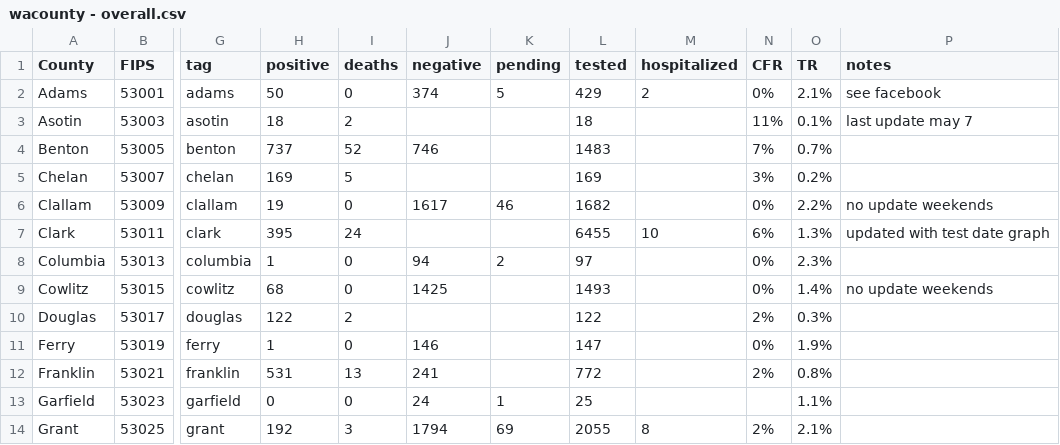
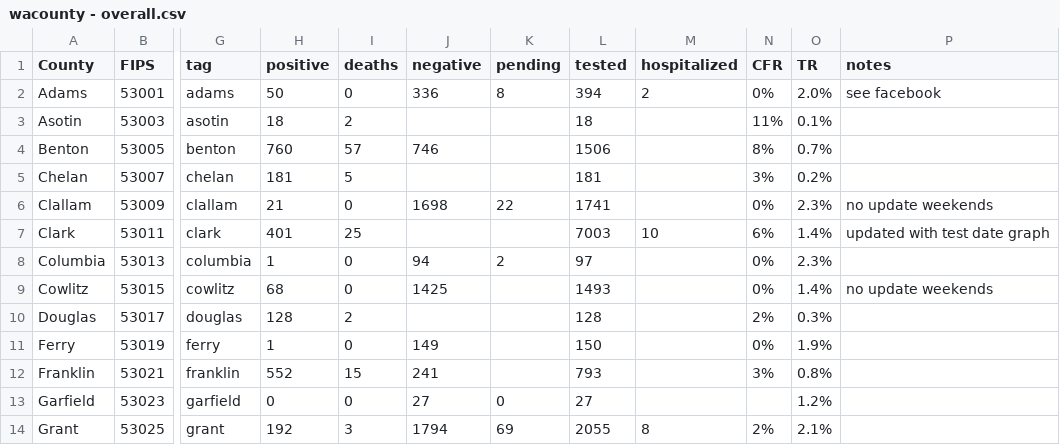
Before and after one commit to monkeywithacupcake/covid-19-wa, a CSV file: wacounty - overall.csv, drawn as a sheet; only a part is shown, gaps mark what is left out; the diff covers the shown part only; the diff names each change by its address in the sheet, - before the commit and + after, or states it on an @@ line.

```diff
--- a/wacounty - overall.csv
+++ b/wacounty - overall.csv
-J2 (negative): 374
+J2 (negative): 336
-K2 (pending): 5
+K2 (pending): 8
-L2 (tested): 429
+L2 (tested): 394
-O2 (TR): 2.1%
+O2 (TR): 2.0%
-P3 (notes): last update may 7
+P3 (notes): (empty)
-H4 (positive): 737
+H4 (positive): 760
-I4 (deaths): 52
+I4 (deaths): 57
-L4 (tested): 1483
+L4 (tested): 1506
-N4 (CFR): 7%
+N4 (CFR): 8%
-H5 (positive): 169
+H5 (positive): 181
-L5 (tested): 169
+L5 (tested): 181
-H6 (positive): 19
+H6 (positive): 21
-J6 (negative): 1617
+J6 (negative): 1698
-K6 (pending): 46
+K6 (pending): 22
-L6 (tested): 1682
+L6 (tested): 1741
-O6 (TR): 2.2%
+O6 (TR): 2.3%
-H7 (positive): 395
+H7 (positive): 401
-I7 (deaths): 24
+I7 (deaths): 25
-L7 (tested): 6455
+L7 (tested): 7003
-O7 (TR): 1.3%
+O7 (TR): 1.4%
-H10 (positive): 122
+H10 (positive): 128
-L10 (tested): 122
+L10 (tested): 128
-J11 (negative): 146
+J11 (negative): 149
-L11 (tested): 147
+L11 (tested): 150
-H12 (positive): 531
+H12 (positive): 552
-I12 (deaths): 13
+I12 (deaths): 15
-L12 (tested): 772
+L12 (tested): 793
-N12 (CFR): 2%
+N12 (CFR): 3%
-J13 (negative): 24
+J13 (negative): 27
-K13 (pending): 1
+K13 (pending): 0
-L13 (tested): 25
+L13 (tested): 27
-O13 (TR): 1.1%
+O13 (TR): 1.2%
```
Also changed, not shown: 67 edited cells elsewhere in this file, wacounty - deaths.csv, wacounty - positive.csv, 3 other files.
